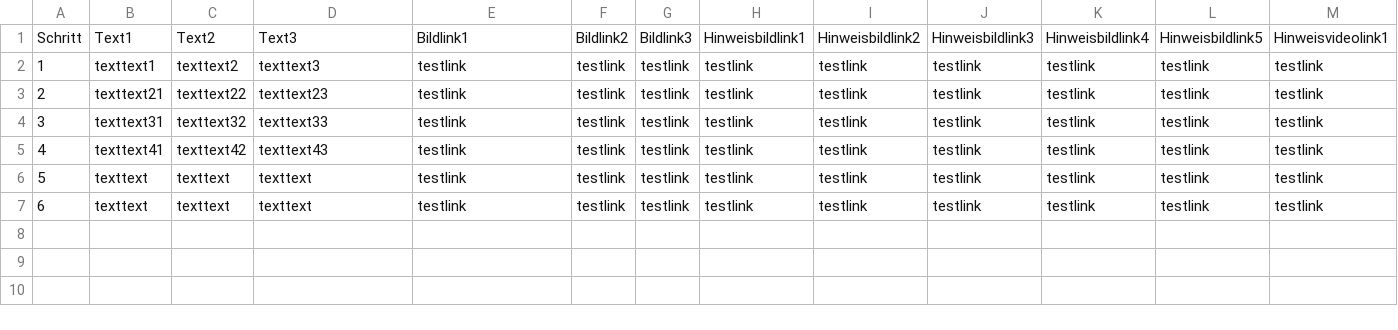
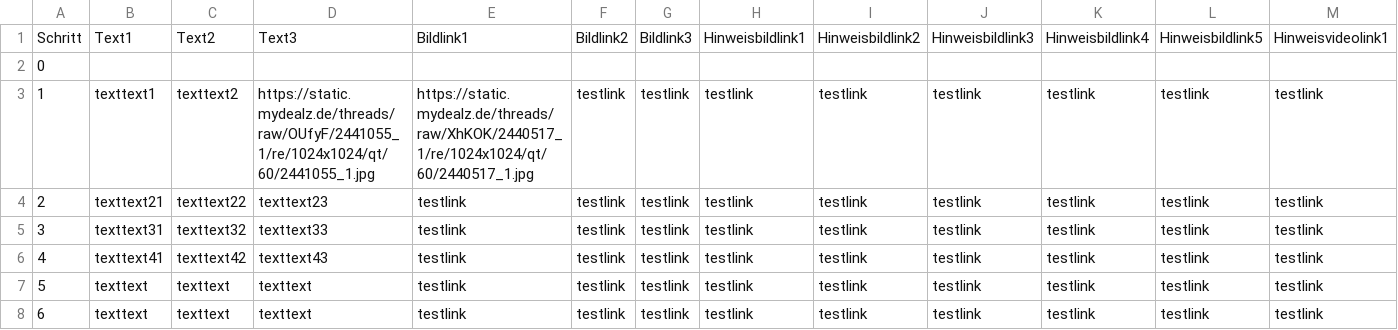
Before and after one commit to nebesser/CSV_Rep, a CSV file: data.csv, drawn as a sheet; only a part is shown; addresses are those after the commit; rows hold the shown columns only; the diff names each change by its address in the sheet, - before the commit and + after, or states it on an @@ line.

Commit message:
Update data.csv

```diff
--- a/data.csv
+++ b/data.csv
+row 2: 0
-D3: texttext3
+D3: https://static.mydealz.de/threads/raw/OUfyF/2441055_1/re/1024x1024/qt/60/2441055_1.jpg
-E3: testlink
+E3: https://static.mydealz.de/threads/raw/XhKOK/2440517_1/re/1024x1024/qt/60/2440517_1.jpg
```
